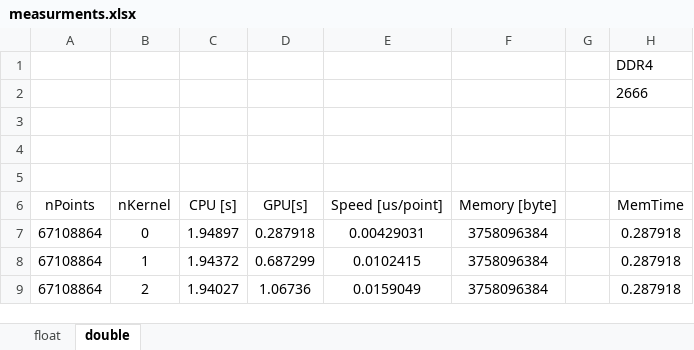
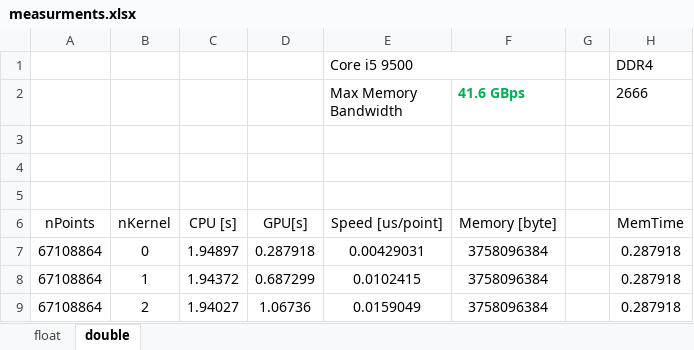
Before and after one commit to sanyi74/TrajectoryDistanceKpiCuda, an Excel workbook: measurments.xlsx, sheet double, drawn as a sheet; only a part is shown; values as stored, in another font and other column widths than the file's, no borders; the diff names each change by its address in the sheet, - before the commit and + after, or states it on an @@ line.

```diff
--- a/measurments.xlsx (sheet double)
+++ b/measurments.xlsx (sheet double)
-E1 (Max Memory Bandwidth): (empty)
+E1 (Max Memory Bandwidth): Core i5 9500
+E1:F1 merged
-E2: (empty)
+E2: Max Memory Bandwidth
-F2: (empty)
+F2: 41.6 GBps
```
Also changed, not shown: 3 other files.
